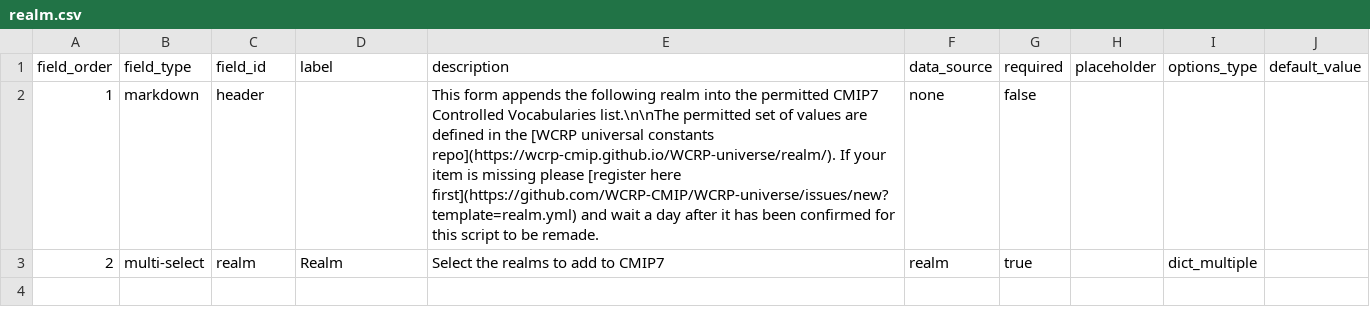
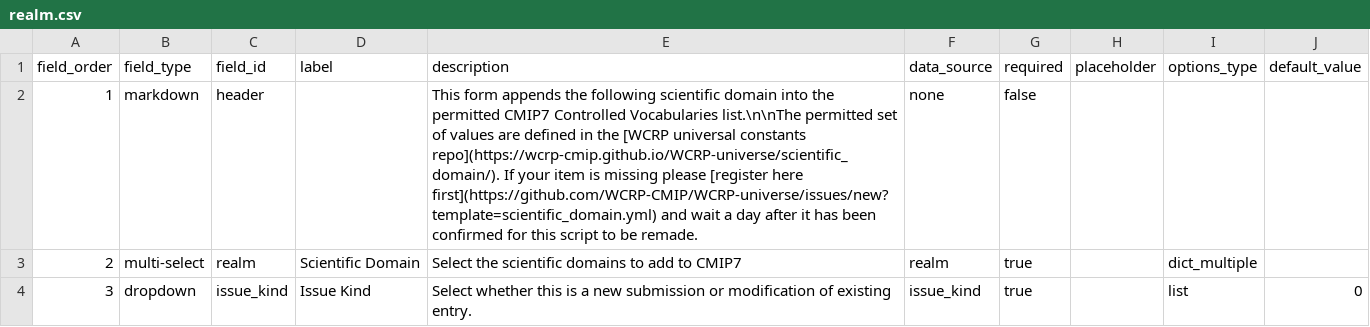
Before and after one commit to WCRP-CMIP/CMIP7-CVs, a CSV file: .github/GEN_ISSUE_TEMPLATE/realm.csv, drawn as a sheet.

Commit message:
template regeneration (#344)

```diff
--- a/.github/GEN_ISSUE_TEMPLATE/realm.csv
+++ b/.github/GEN_ISSUE_TEMPLATE/realm.csv
@@ -1,3 +1,4 @@
 field_order,field_type,field_id,label,description,data_source,required,placeholder,options_type,default_value
-1,markdown,header,,"This form appends the following realm into the permitted CMIP7 Controlled Vocabularies list.\n\nThe permitted set of values are defined in the [WCRP universal constants repo](https://wcrp-cmip.github.io/WCRP-universe/realm/). If your item is missing please [register here first](https://github.com/WCRP-CMIP/WCRP-universe/issues/new?template=realm.yml) and wait a day after it has been confirmed for this script to be remade.",none,false,,,
-2,multi-select,realm,Realm,Select the realms to add to CMIP7,realm,true,,dict_multiple,
+1,markdown,header,,"This form appends the following scientific domain into the permitted CMIP7 Controlled Vocabularies list.\n\nThe permitted set of values are defined in the [WCRP universal constants repo](https://wcrp-cmip.github.io/WCRP-universe/scientific_domain/). If your item is missing please [register here first](https://github.com/WCRP-CMIP/WCRP-universe/issues/new?template=scientific_domain.yml) and wait a day after it has been confirmed for this script to be remade.",none,false,,,
+2,multi-select,realm,Scientific Domain,Select the scientific domains to add to CMIP7,realm,true,,dict_multiple,
+3,dropdown,issue_kind,Issue Kind,Select whether this is a new submission or modification of existing entry.,issue_kind,true,,list,0
```
Also changed, not shown: 11 other files.
